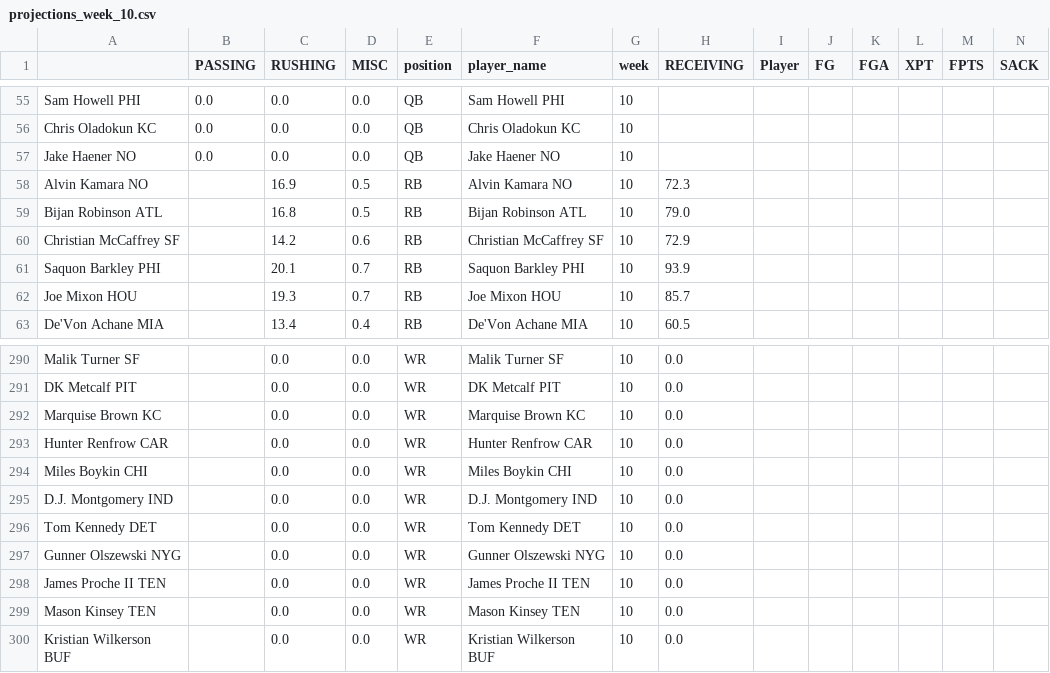
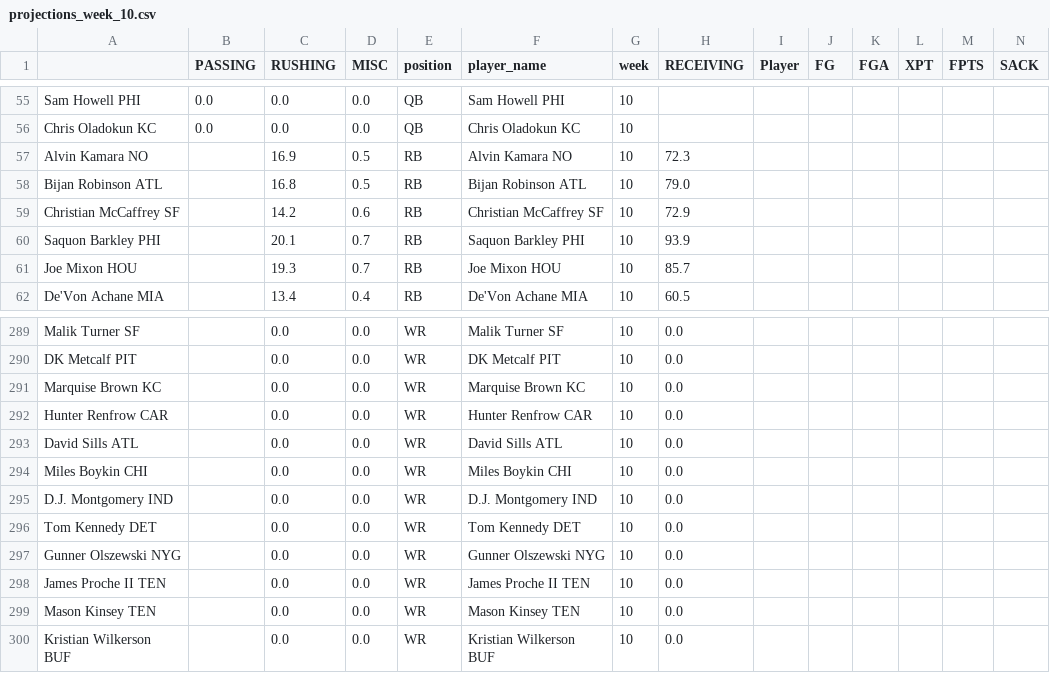
Before and after one commit to msrtliw2/fantasy-lineup-picker, a CSV file: data/projections_week_10.csv, drawn as a sheet; only a part is shown, gaps mark what is left out; removed rows and columns are numbered as before the commit, all else as after; rows hold the shown columns only; the diff names each change by its address in the sheet, - before the commit and + after, or states it on an @@ line.

```diff
--- a/data/projections_week_10.csv
+++ b/data/projections_week_10.csv
-row 57: Jake Haener NO | 0.0 | 0.0 | 0.0 | QB | Jake Haener NO | 10
+row 293: David Sills ATL |  | 0.0 | 0.0 | WR | David Sills ATL | 10 | 0.0
```
Also changed, not shown: data/projections_week_1.csv, data/projections_week_11.csv, 13 other files.
